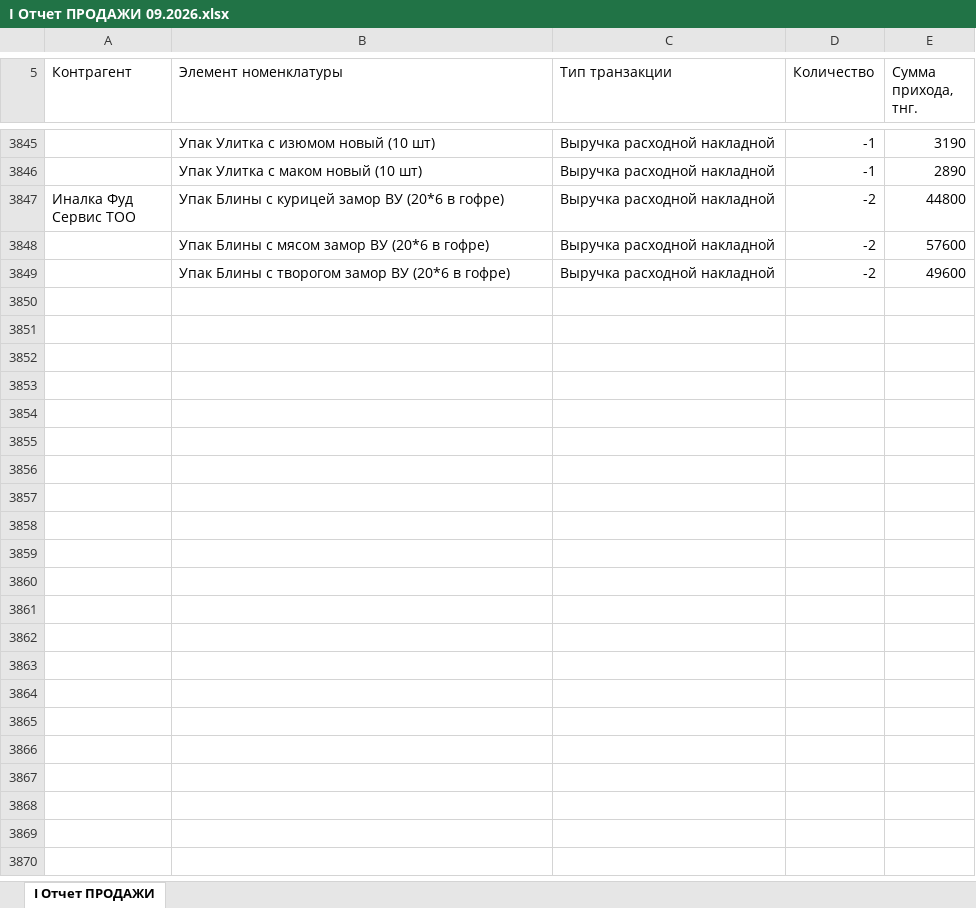
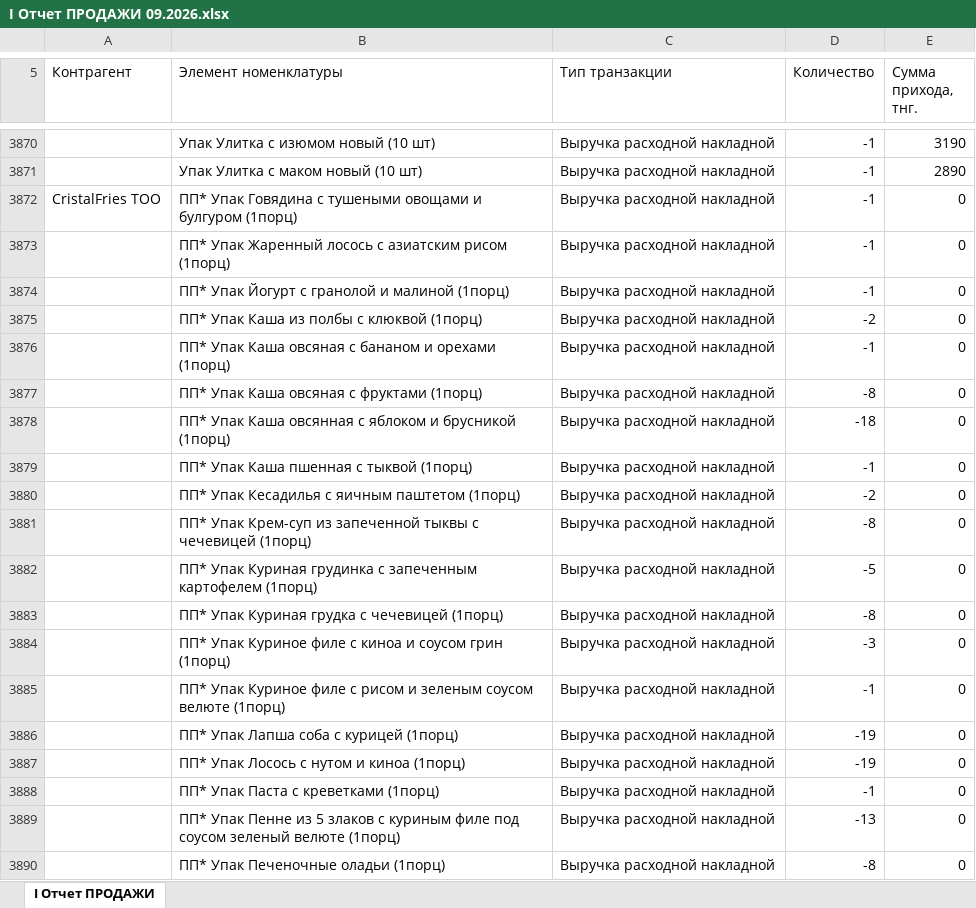
Before and after one commit to Olgagerassimenko/fin-director, an Excel workbook: I Отчет ПРОДАЖИ 09.2026.xlsx, sheet I Отчет ПРОДАЖИ, drawn as a sheet; only a part is shown, gaps mark what is left out; the shorter side is filled out with more unchanged rows; values as stored, in another font and other column widths than the file's, no borders; the diff covers the shown part only; the diff names each change by its address in the sheet, - before the commit and + after, or states it on an @@ line.

```diff
--- a/I Отчет ПРОДАЖИ 09.2026.xlsx (sheet I Отчет ПРОДАЖИ)
+++ b/I Отчет ПРОДАЖИ 09.2026.xlsx (sheet I Отчет ПРОДАЖИ)
+row 3872: CristalFries ТОО | ПП* Упак Говядина с тушеными овощами и булгуром (1порц) | Выручка расходной накладной | -1 | 0
+row 3873:  | ПП* Упак Жаренный лосось с азиатским рисом (1порц) | Выручка расходной накладной | -1 | 0
+row 3874:  | ПП* Упак Йогурт с гранолой и малиной (1порц) | Выручка расходной накладной | -1 | 0
+row 3875:  | ПП* Упак Каша из полбы с клюквой (1порц) | Выручка расходной накладной | -2 | 0
+row 3876:  | ПП* Упак Каша овсяная с бананом и орехами (1порц) | Выручка расходной накладной | -1 | 0
+row 3877:  | ПП* Упак Каша овсяная с фруктами (1порц) | Выручка расходной накладной | -8 | 0
+row 3878:  | ПП* Упак Каша овсянная с яблоком и брусникой (1порц) | Выручка расходной накладной | -18 | 0
+row 3879:  | ПП* Упак Каша пшенная с тыквой (1порц) | Выручка расходной накладной | -1 | 0
+row 3880:  | ПП* Упак Кесадилья с яичным паштетом (1порц) | Выручка расходной накладной | -2 | 0
+row 3881:  | ПП* Упак Крем-суп из запеченной тыквы с чечевицей (1порц) | Выручка расходной накладной | -8 | 0
+row 3882:  | ПП* Упак Куриная грудинка с запеченным картофелем (1порц) | Выручка расходной накладной | -5 | 0
+row 3883:  | ПП* Упак Куриная грудка с чечевицей (1порц) | Выручка расходной накладной | -8 | 0
+row 3884:  | ПП* Упак Куриное филе с киноа и соусом грин (1порц) | Выручка расходной накладной | -3 | 0
+row 3885:  | ПП* Упак Куриное филе с рисом и зеленым соусом велюте (1порц) | Выручка расходной накладной | -1 | 0
+row 3886:  | ПП* Упак Лапша соба с курицей (1порц) | Выручка расходной накладной | -19 | 0
+row 3887:  | ПП* Упак Лосось с нутом и киноа (1порц) | Выручка расходной накладной | -19 | 0
+row 3888:  | ПП* Упак Паста с креветками (1порц) | Выручка расходной накладной | -1 | 0
+row 3889:  | ПП* Упак Пенне из 5 злаков с куриным филе под соусом зеленый велюте (1порц) | Выручка расходной накладной | -13 | 0
+row 3890:  | ПП* Упак Печеночные оладьи (1порц) | Выручка расходной накладной | -8 | 0
```
Also changed, not shown: 50 added rows and 74 edited cells elsewhere in this sheet, I Отчет ПРОДАЖИ 01.2026.xlsx, I Отчет ПРОДАЖИ 02.2026.xlsx, 32 other files.
